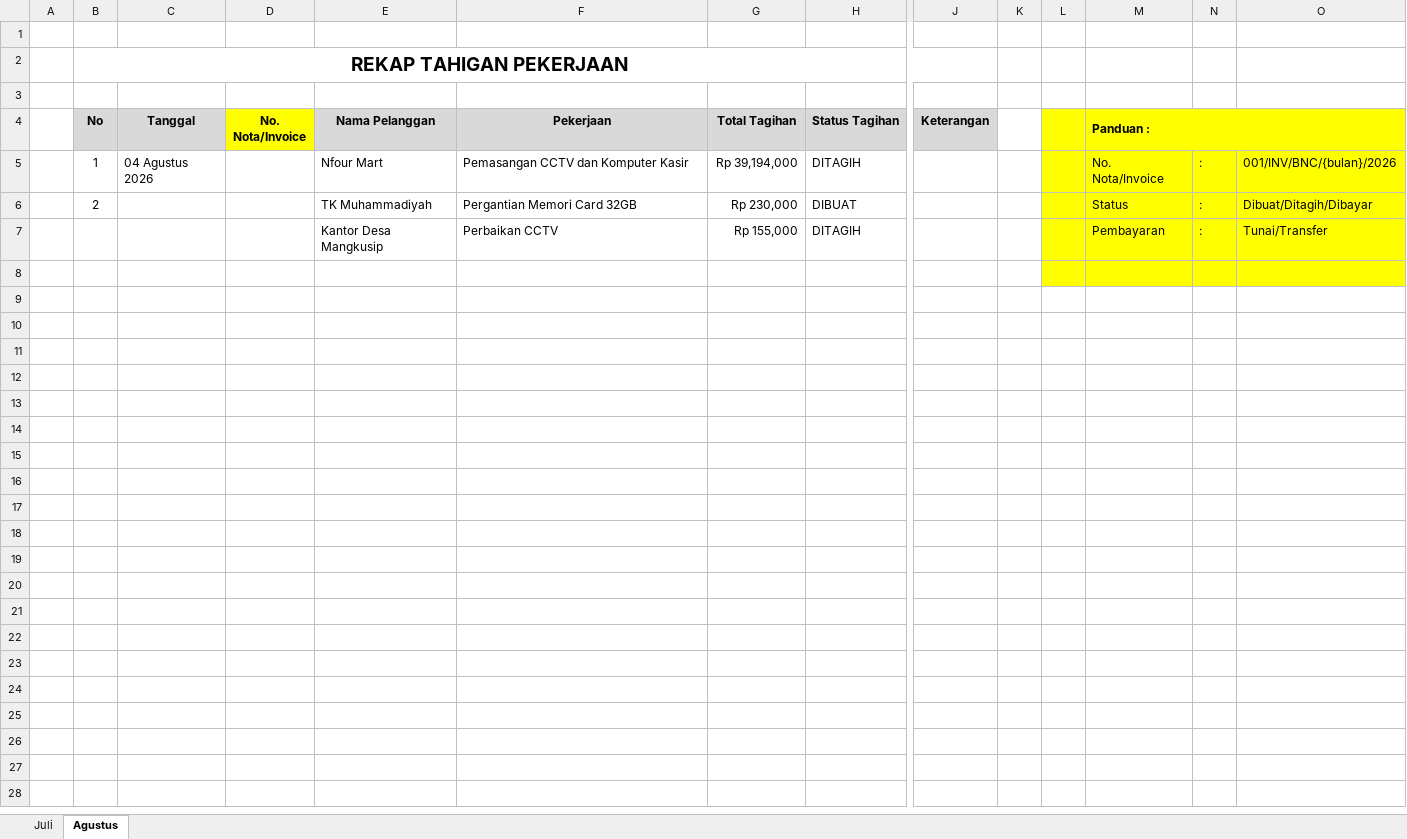
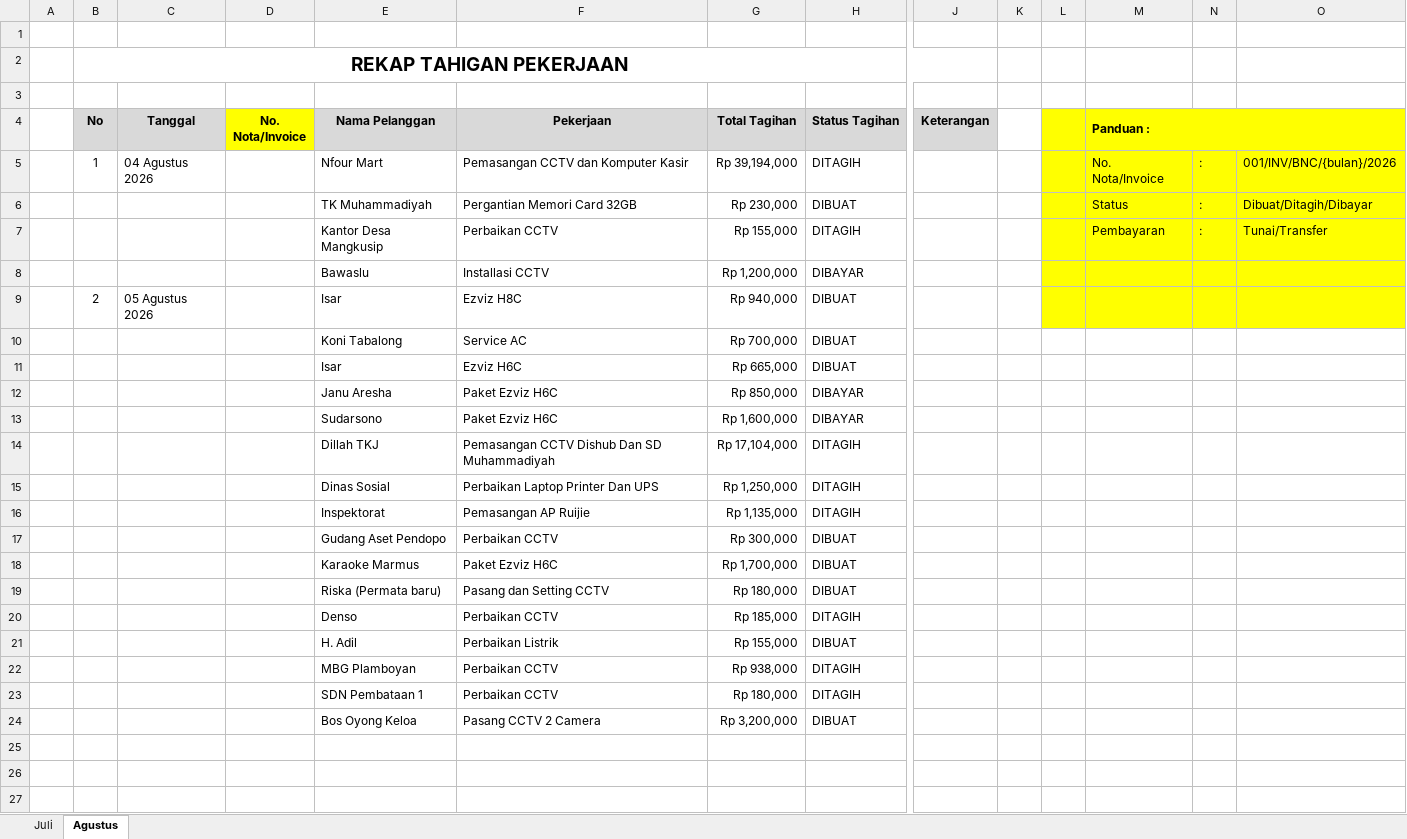
Before and after one commit to borneonetcom/Data-Pekerjaan, an Excel workbook: Tagihan/REKAP TAGIHAN 2026.xlsx, sheet Agustus, drawn as a sheet; only a part is shown, gaps mark what is left out; the shorter side is filled out with more unchanged rows; values as stored, in another font and other column widths than the file's, no borders; conditional formats not drawn; addresses are those after the commit; rows hold the shown columns only; the diff covers the shown part only; the diff names each change by its address in the sheet, - before the commit and + after, or states it on an @@ line.

```diff
--- a/Tagihan/REKAP TAGIHAN 2026.xlsx (sheet Agustus)
+++ b/Tagihan/REKAP TAGIHAN 2026.xlsx (sheet Agustus)
-B6 (No): 2
+B6 (No): (empty)
+row 8:  |  |  |  | Bawaslu | Installasi CCTV | Rp 1,200,000 | DIBAYAR
+row 9:  | 2 | 05 Agustus 2026 |  | Isar | Ezviz H8C | Rp 940,000 | DIBUAT
+row 10:  |  |  |  | Koni Tabalong | Service AC | Rp 700,000 | DIBUAT
+row 11:  |  |  |  | Isar | Ezviz H6C | Rp 665,000 | DIBUAT
+row 12:  |  |  |  | Janu Aresha | Paket Ezviz H6C | Rp 850,000 | DIBAYAR
+row 13:  |  |  |  | Sudarsono | Paket Ezviz H6C | Rp 1,600,000 | DIBAYAR
+row 14:  |  |  |  | Dillah TKJ | Pemasangan CCTV Dishub Dan SD Muhammadiyah | Rp 17,104,000 | DITAGIH
+row 15:  |  |  |  | Dinas Sosial | Perbaikan Laptop Printer Dan UPS | Rp 1,250,000 | DITAGIH
+row 16:  |  |  |  | Inspektorat | Pemasangan AP Ruijie | Rp 1,135,000 | DITAGIH
+row 17:  |  |  |  | Gudang Aset Pendopo | Perbaikan CCTV | Rp 300,000 | DIBUAT
+row 18:  |  |  |  | Karaoke Marmus | Paket Ezviz H6C | Rp 1,700,000 | DIBUAT
+row 19:  |  |  |  | Riska (Permata baru) | Pasang dan Setting CCTV | Rp 180,000 | DIBUAT
+row 20:  |  |  |  | Denso | Perbaikan CCTV | Rp 185,000 | DITAGIH
+row 21:  |  |  |  | H. Adil | Perbaikan Listrik | Rp 155,000 | DIBUAT
+row 22:  |  |  |  | MBG Plamboyan | Perbaikan CCTV | Rp 938,000 | DITAGIH
+row 23:  |  |  |  | SDN Pembataan 1 | Perbaikan CCTV | Rp 180,000 | DITAGIH
+row 24:  |  |  |  | Bos Oyong Keloa | Pasang CCTV 2 Camera | Rp 3,200,000 | DIBUAT
-L25:O25 fill: #FFFF00
+L25:O25 fill: none
```
Also changed, not shown: 16 removed rows, 1 edited cell and cell formats elsewhere in this sheet, sheet Juli, 16 other files.
